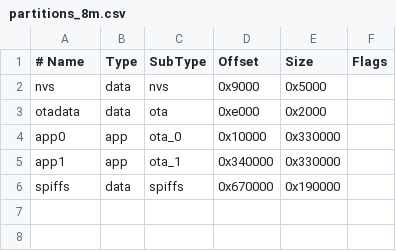
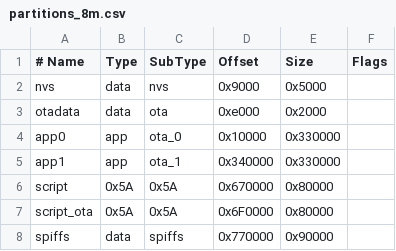
Before and after one commit to dreamcmi/LuatOS-ESP32, a CSV file: partitions_8m.csv, drawn as a sheet.

Commit message:
update: 8m版本加上luadb

```diff
--- a/partitions_8m.csv
+++ b/partitions_8m.csv
@@ -5,2 +5,4 @@ app0,	  app,	ota_0,	0x10000,  0x330000,
 app1,	  app,	ota_1,	0x340000, 0x330000,	
-spiffs,	  data,	spiffs,	0x670000, 0x190000,
+script,   0x5A, 0x5A,   0x670000, 0x80000,
+script_ota,0x5A,0x5A,   0x6F0000, 0x80000,
+spiffs,	  data,	spiffs,	0x770000, 0x90000,
```
